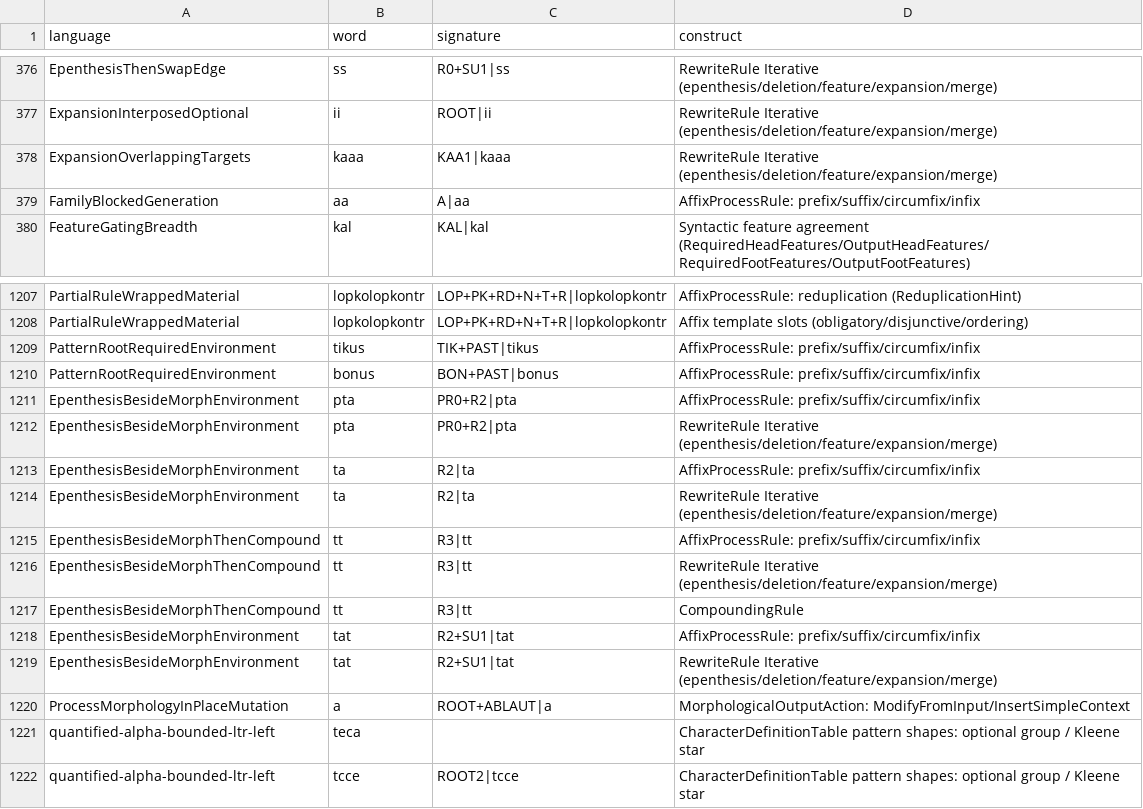
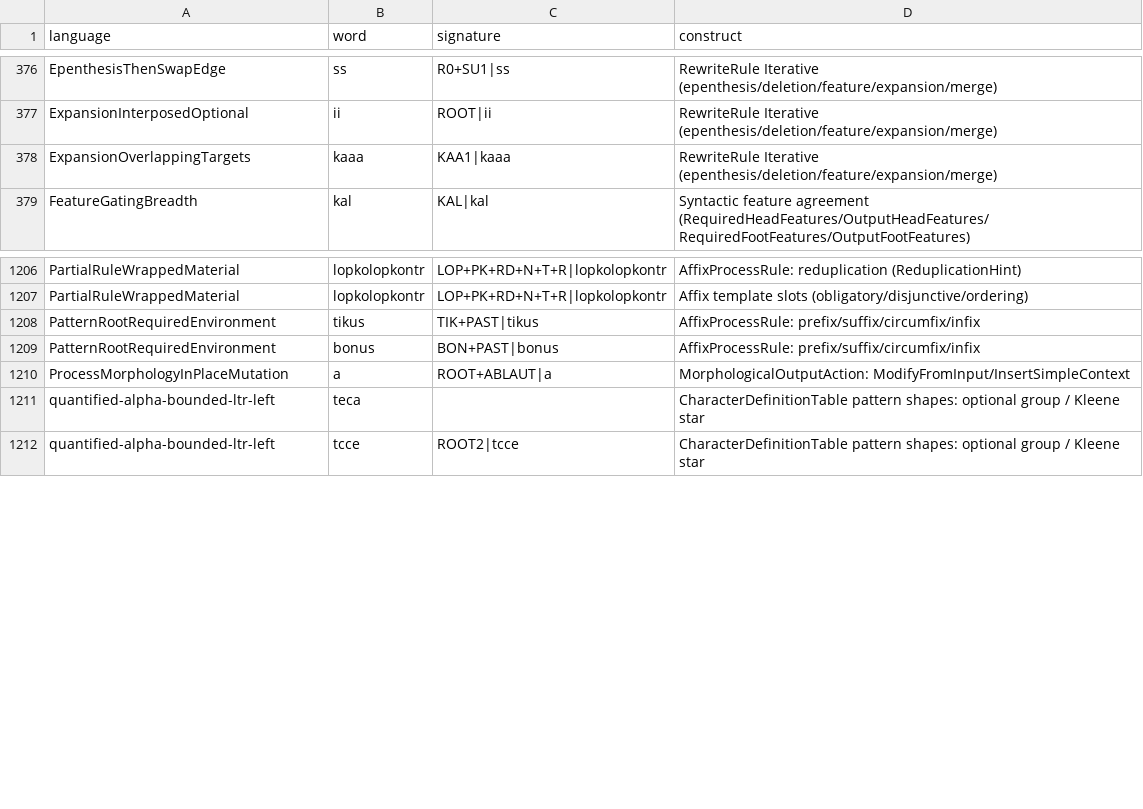
Before and after one commit to sillsdev/fieldworks-parser-conformance, a CSV file: coverage.csv, drawn as a sheet; only a part is shown, gaps mark what is left out.

```diff
--- a/coverage.csv
+++ b/coverage.csv
@@ -378,3 +378,2 @@ ExpansionInterposedOptional,ii,ROOT|ii,RewriteRule Iterative (epenthesis/deletio
 ExpansionOverlappingTargets,kaaa,KAA1|kaaa,RewriteRule Iterative (epenthesis/deletion/feature/expansion/merge)
-FamilyBlockedGeneration,aa,A|aa,AffixProcessRule: prefix/suffix/circumfix/infix
 FeatureGatingBreadth,kal,KAL|kal,Syntactic feature agreement (RequiredHeadFeatures/OutputHeadFeatures/RequiredFootFeatures/OutputFootFeatures)
@@ -1210,11 +1209,2 @@ PatternRootRequiredEnvironment,tikus,TIK+PAST|tikus,AffixProcessRule: prefix/suf
 PatternRootRequiredEnvironment,bonus,BON+PAST|bonus,AffixProcessRule: prefix/suffix/circumfix/infix
-EpenthesisBesideMorphEnvironment,pta,PR0+R2|pta,AffixProcessRule: prefix/suffix/circumfix/infix
-EpenthesisBesideMorphEnvironment,pta,PR0+R2|pta,RewriteRule Iterative (epenthesis/deletion/feature/expansion/merge)
-EpenthesisBesideMorphEnvironment,ta,R2|ta,AffixProcessRule: prefix/suffix/circumfix/infix
-EpenthesisBesideMorphEnvironment,ta,R2|ta,RewriteRule Iterative (epenthesis/deletion/feature/expansion/merge)
-EpenthesisBesideMorphThenCompound,tt,R3|tt,AffixProcessRule: prefix/suffix/circumfix/infix
-EpenthesisBesideMorphThenCompound,tt,R3|tt,RewriteRule Iterative (epenthesis/deletion/feature/expansion/merge)
-EpenthesisBesideMorphThenCompound,tt,R3|tt,CompoundingRule
-EpenthesisBesideMorphEnvironment,tat,R2+SU1|tat,AffixProcessRule: prefix/suffix/circumfix/infix
-EpenthesisBesideMorphEnvironment,tat,R2+SU1|tat,RewriteRule Iterative (epenthesis/deletion/feature/expansion/merge)
 ProcessMorphologyInPlaceMutation,a,ROOT+ABLAUT|a,MorphologicalOutputAction: ModifyFromInput/InsertSimpleContext
```
Also changed, not shown: dead-rules-allowed.tsv, rules.csv, 17 other files.
